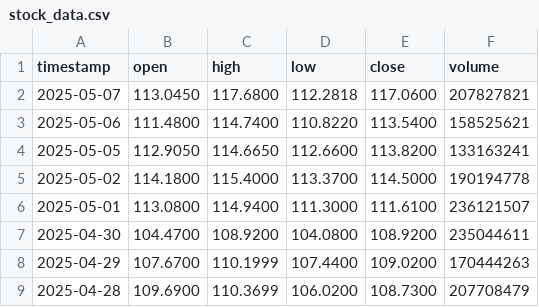
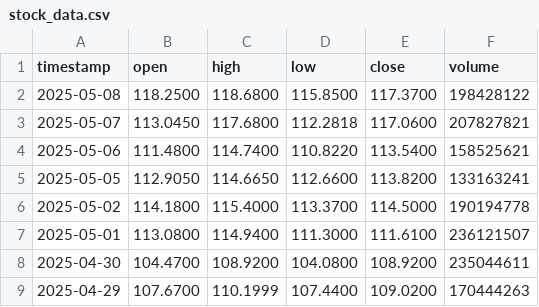
Before and after one commit to oliviafjardine/Stock-Market-Prediction, a CSV file: stock_data.csv, drawn as a sheet; only a part is shown; the shorter side is filled out with more unchanged rows.

```diff
--- a/stock_data.csv
+++ b/stock_data.csv
@@ -1,2 +1,3 @@
 timestamp,open,high,low,close,volume
+2025-05-08,118.2500,118.6800,115.8500,117.3700,198428122
 2025-05-07,113.0450,117.6800,112.2818,117.0600,207827821
```
Also changed, not shown: 2 other files.
